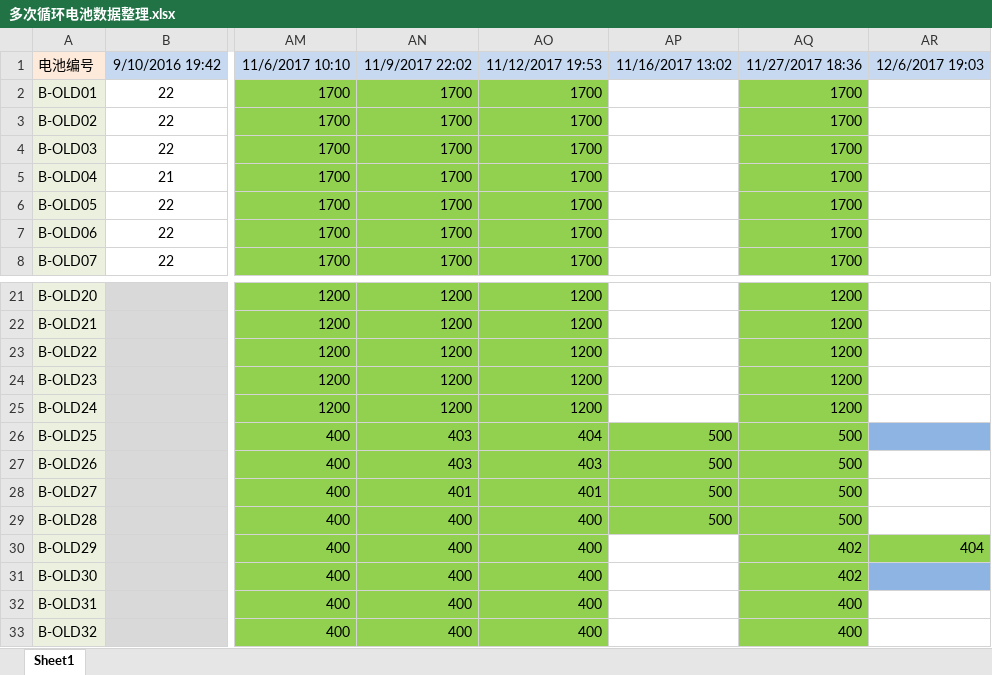
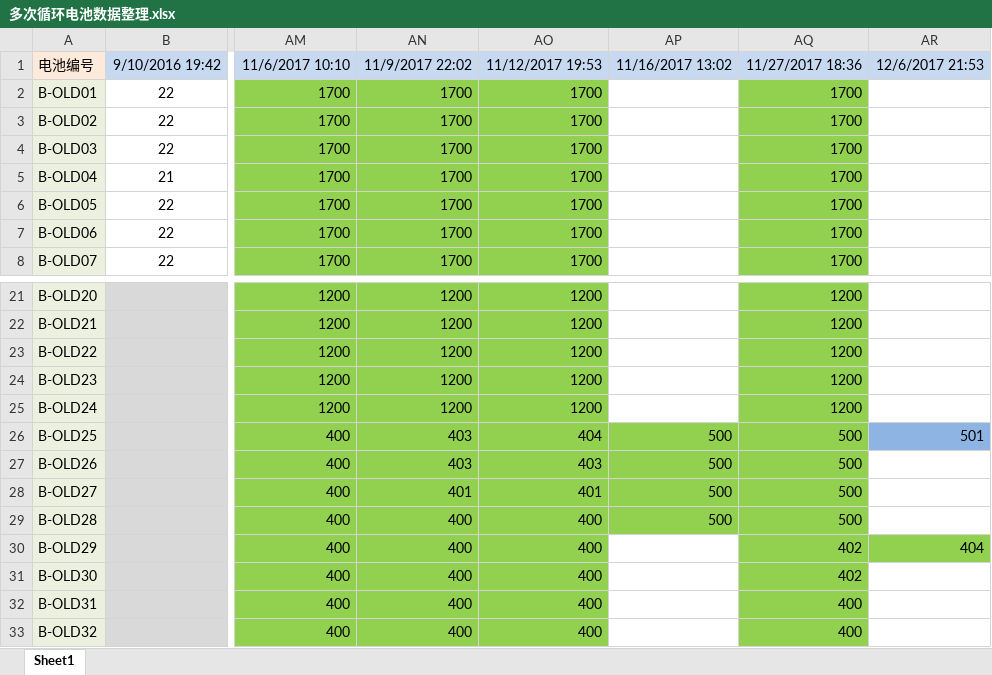
Before and after one commit to DHU-A501/Li-ion-Battery-Data, an Excel workbook: 多次循环电池数据整理.xlsx, sheet Sheet1, drawn as a sheet; only a part is shown, gaps mark what is left out; values as stored, in another font and other column widths than the file's, no borders; the diff names each change by its address in the sheet, - before the commit and + after, or states it on an @@ line.

```diff
--- a/多次循环电池数据整理.xlsx (sheet Sheet1)
+++ b/多次循环电池数据整理.xlsx (sheet Sheet1)
-AR1: 12/6/2017 19:03
+AR1: 12/6/2017 21:53
-AR26: (empty)
+AR26: 501
-AR31 fill: #8EB4E3
+AR31 fill: none
```
